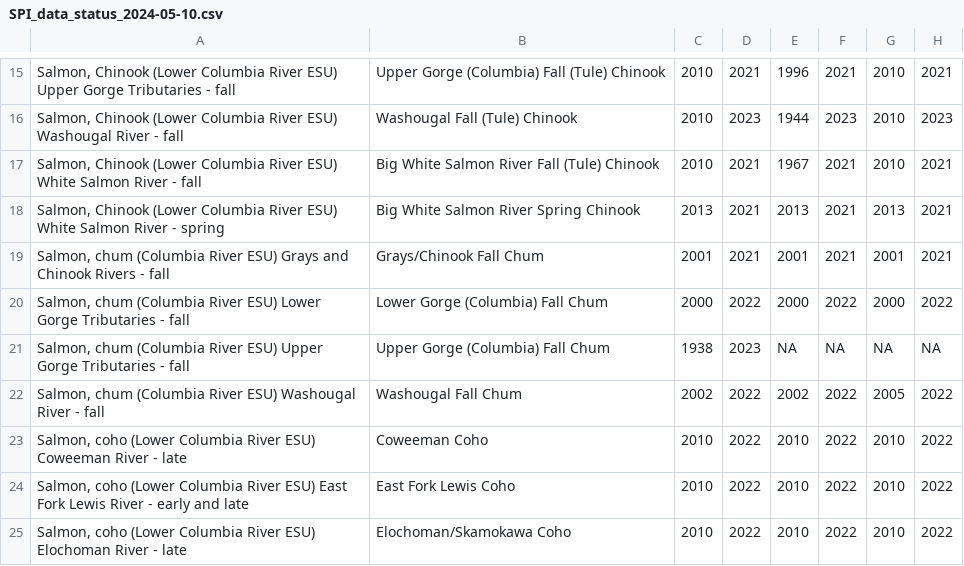
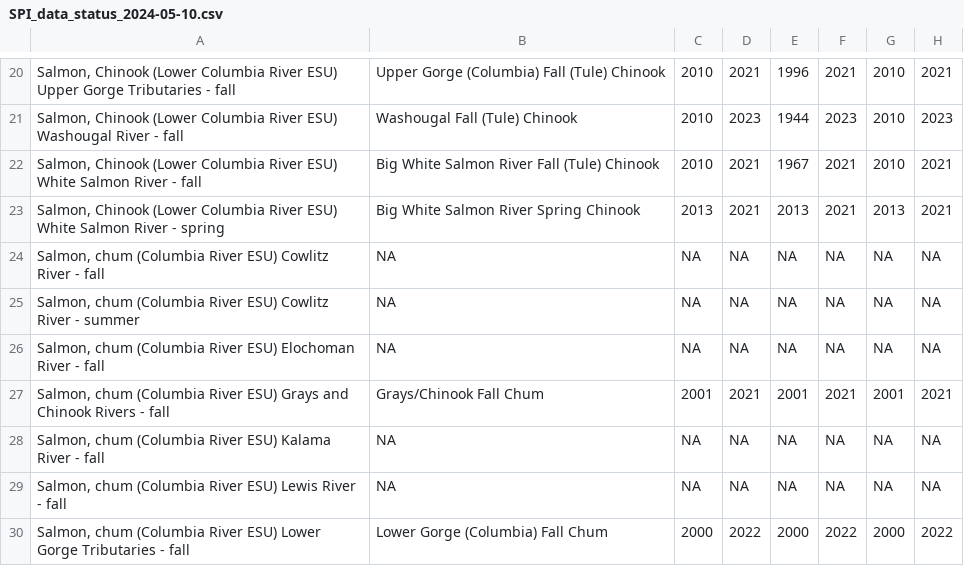
Before and after one commit to tbuehrens/SPI_cleanup, a CSV file: SPI_data_status_2024-05-10.csv, drawn as a sheet; only a part is shown, gaps mark what is left out; the shorter side is filled out with more unchanged rows; the diff covers the shown part only; the diff names each change by its address in the sheet, - before the commit and + after, or states it on an @@ line.

```diff
--- a/SPI_data_status_2024-05-10.csv
+++ b/SPI_data_status_2024-05-10.csv
+row 24: Salmon, chum (Columbia River ESU) Cowlitz River - fall | NA | NA | NA | NA | NA | NA | NA
+row 25: Salmon, chum (Columbia River ESU) Cowlitz River - summer | NA | NA | NA | NA | NA | NA | NA
+row 26: Salmon, chum (Columbia River ESU) Elochoman River - fall | NA | NA | NA | NA | NA | NA | NA
+row 28: Salmon, chum (Columbia River ESU) Kalama River - fall | NA | NA | NA | NA | NA | NA | NA
+row 29: Salmon, chum (Columbia River ESU) Lewis River - fall | NA | NA | NA | NA | NA | NA | NA
```
Also changed, not shown: 14 added rows elsewhere in this file, SPI_dat_2024-05-10.csv, 1 other file.
